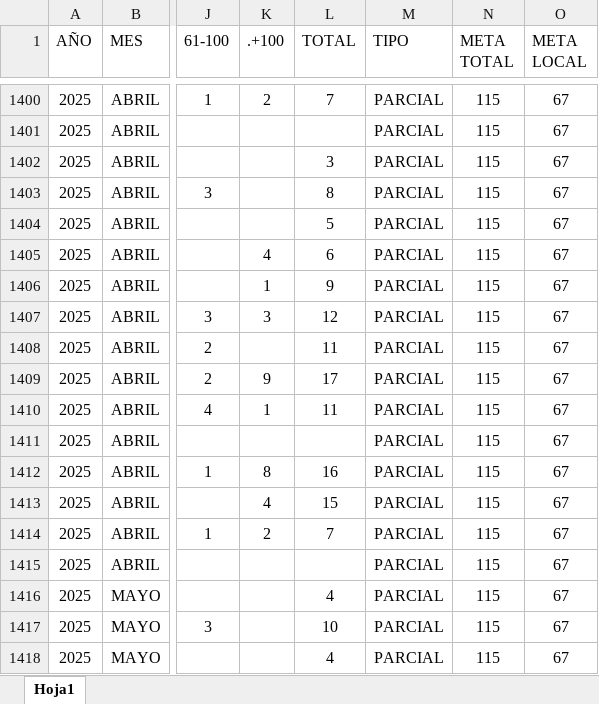
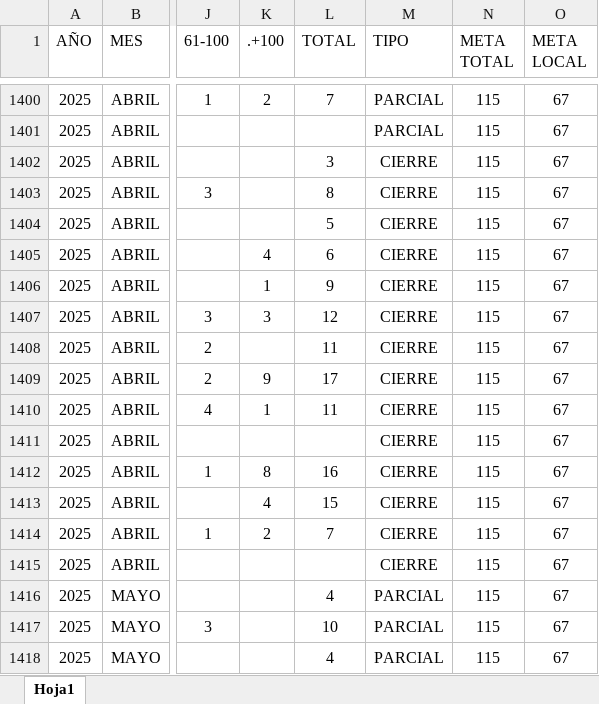
Before and after one commit to EDSALAS15/dashboard-carros-taller, an Excel workbook: historialdiariocarrostaller.xlsx, sheet Hoja1, drawn as a sheet; only a part is shown, gaps mark what is left out; values as stored, in another font and other column widths than the file's, no borders; table styles not drawn; the diff covers the shown part only; the diff names each change by its address in the sheet, - before the commit and + after, or states it on an @@ line.

```diff
--- a/historialdiariocarrostaller.xlsx (sheet Hoja1)
+++ b/historialdiariocarrostaller.xlsx (sheet Hoja1)
-M1402:M1415 (TIPO): PARCIAL
+M1402:M1415 (TIPO): CIERRE
```
Also changed, not shown: 192 edited cells elsewhere in this sheet.
